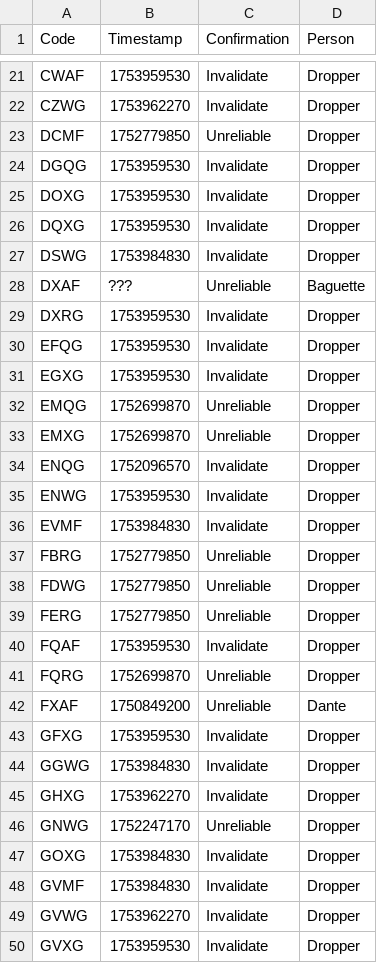
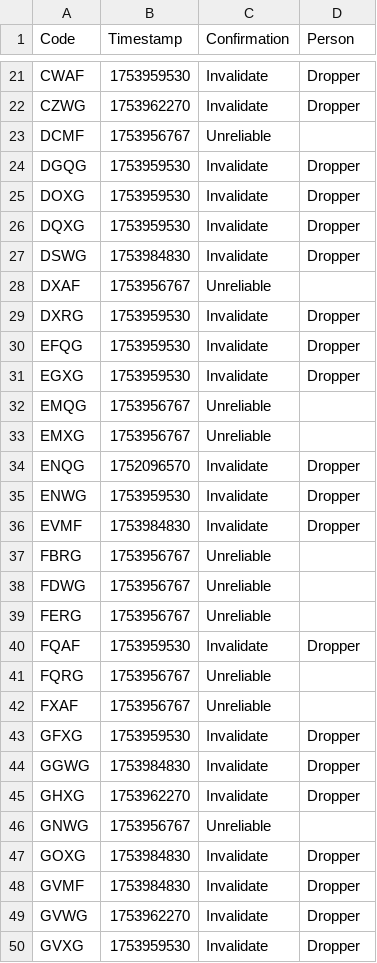
Before and after one commit to Sparxist/GlitchedLobbiesAU, a CSV file: current.csv, drawn as a sheet; only a part is shown, gaps mark what is left out; the diff covers the shown part only.

```diff
--- a/current.csv
+++ b/current.csv
@@ -22,3 +22,3 @@ CWAF,1753959530,Invalidate,Dropper
 CZWG,1753962270,Invalidate,Dropper
-DCMF,1752779850,Unreliable,Dropper
+DCMF,1753956767,Unreliable,
 DGQG,1753959530,Invalidate,Dropper
@@ -27,3 +27,3 @@ DQXG,1753959530,Invalidate,Dropper
 DSWG,1753984830,Invalidate,Dropper
-DXAF,???,Unreliable,Baguette
+DXAF,1753956767,Unreliable,
 DXRG,1753959530,Invalidate,Dropper
@@ -31,4 +31,4 @@ EFQG,1753959530,Invalidate,Dropper
 EGXG,1753959530,Invalidate,Dropper
-EMQG,1752699870,Unreliable,Dropper
-EMXG,1752699870,Unreliable,Dropper
+EMQG,1753956767,Unreliable,
+EMXG,1753956767,Unreliable,
 ENQG,1752096570,Invalidate,Dropper
@@ -36,8 +36,8 @@ ENWG,1753959530,Invalidate,Dropper
 EVMF,1753984830,Invalidate,Dropper
-FBRG,1752779850,Unreliable,Dropper
-FDWG,1752779850,Unreliable,Dropper
-FERG,1752779850,Unreliable,Dropper
+FBRG,1753956767,Unreliable,
+FDWG,1753956767,Unreliable,
+FERG,1753956767,Unreliable,
 FQAF,1753959530,Invalidate,Dropper
-FQRG,1752699870,Unreliable,Dropper
-FXAF,1750849200,Unreliable,Dante
+FQRG,1753956767,Unreliable,
+FXAF,1753956767,Unreliable,
 GFXG,1753959530,Invalidate,Dropper
@@ -45,3 +45,3 @@ GGWG,1753984830,Invalidate,Dropper
 GHXG,1753962270,Invalidate,Dropper
-GNWG,1752247170,Unreliable,Dropper
+GNWG,1753956767,Unreliable,
 GOXG,1753984830,Invalidate,Dropper
```
Also changed, not shown: 88 edited cells elsewhere in this file.
